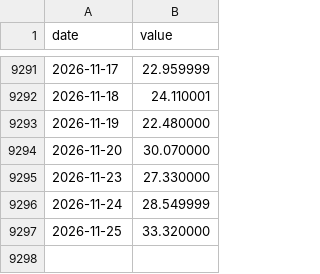
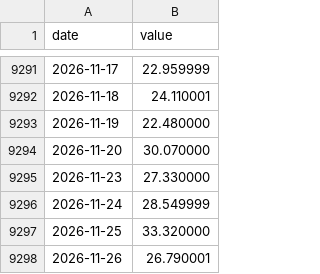
Before and after one commit to jcoder86/Speakeasy-risk, a CSV file: data/history/px_vix.csv, drawn as a sheet; only a part is shown, gaps mark what is left out; the diff names each change by its address in the sheet, - before the commit and + after, or states it on an @@ line.

```diff
--- a/data/history/px_vix.csv
+++ b/data/history/px_vix.csv
+row 9298: 2026-11-26 | 26.790001
```
Also changed, not shown: data/history/top10_concentration.csv, 3 other files.
